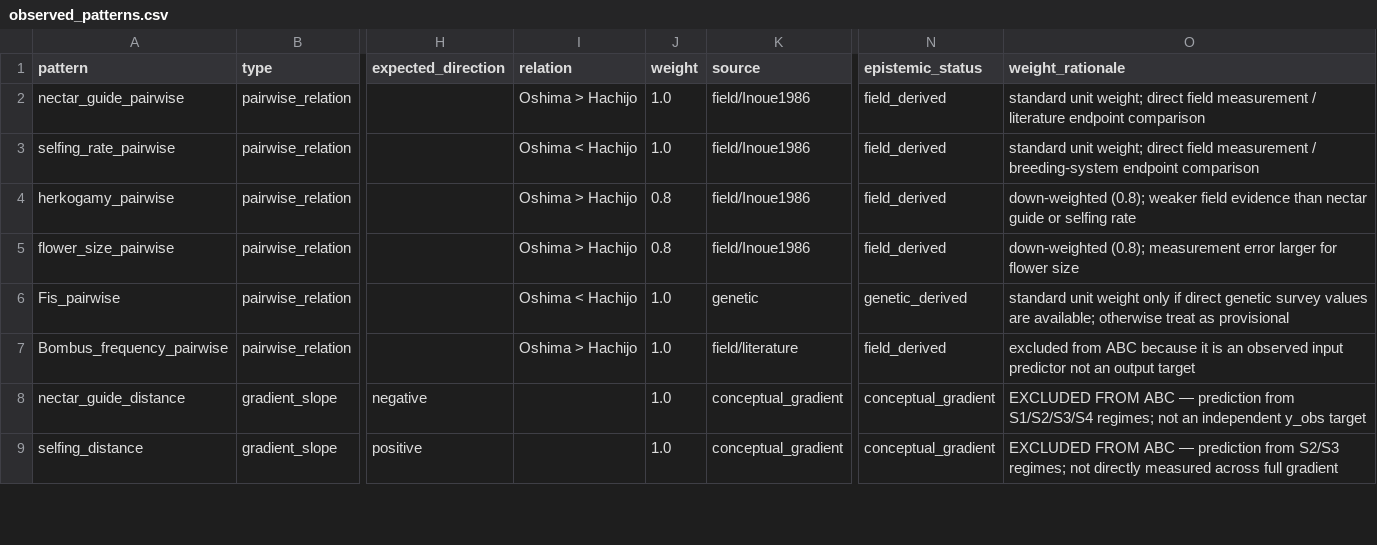
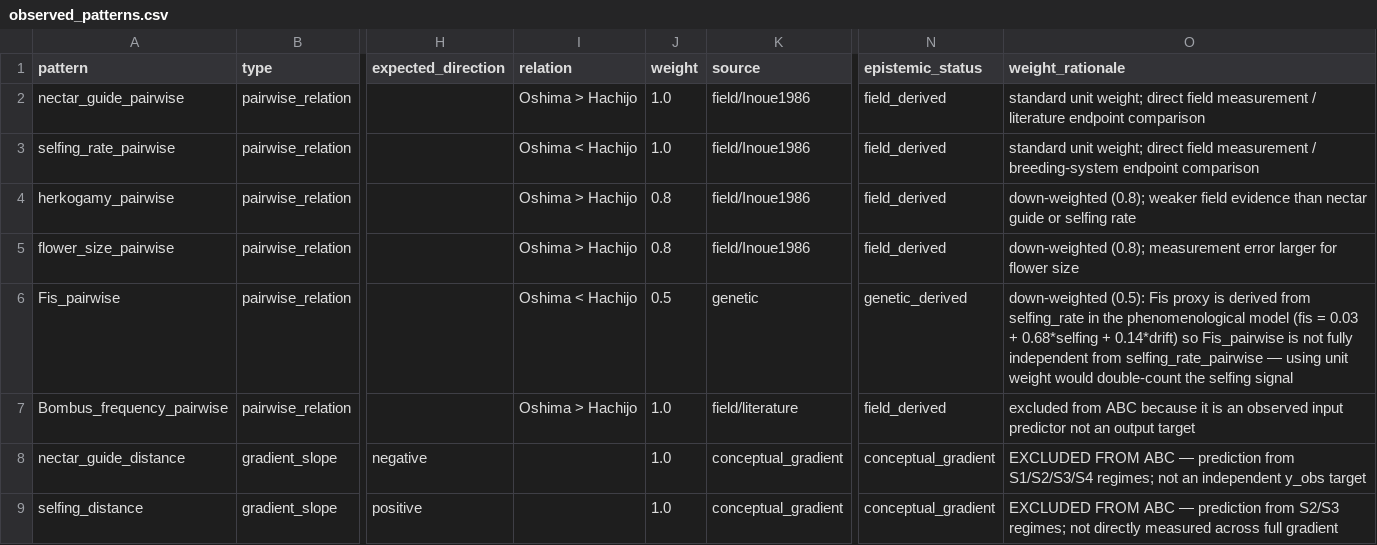
Before and after one commit to zuizui0223/microdonta, a CSV file: examples/campanula_izu/data/observed_patterns.csv, drawn as a sheet; only a part is shown, gaps mark what is left out; the diff names each change by its address in the sheet, - before the commit and + after, or states it on an @@ line.

```diff
--- a/examples/campanula_izu/data/observed_patterns.csv
+++ b/examples/campanula_izu/data/observed_patterns.csv
-J6 (weight): 1.0
+J6 (weight): 0.5
-O6 (weight_rationale): standard unit weight only if direct genetic survey values are available; otherwise treat as provisional
+O6 (weight_rationale): down-weighted (0.5): Fis proxy is derived from selfing_rate in the phenomenological model (fis = 0.03 + 0.68*selfing + 0.14*drift) so Fis_pairwise is not fully independent from selfing_rate_pairwise — using unit weight would double-count the selfing signal
```
Also changed, not shown: 3 other files.
